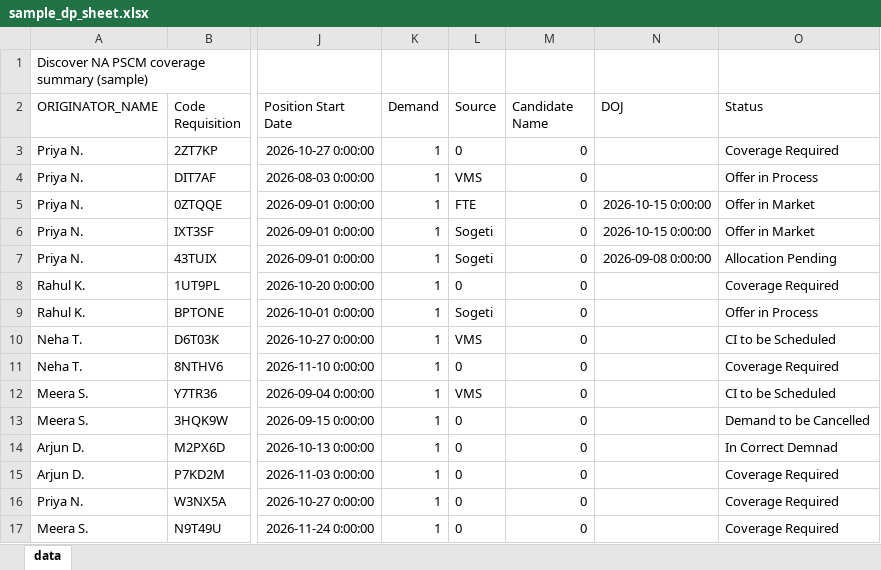
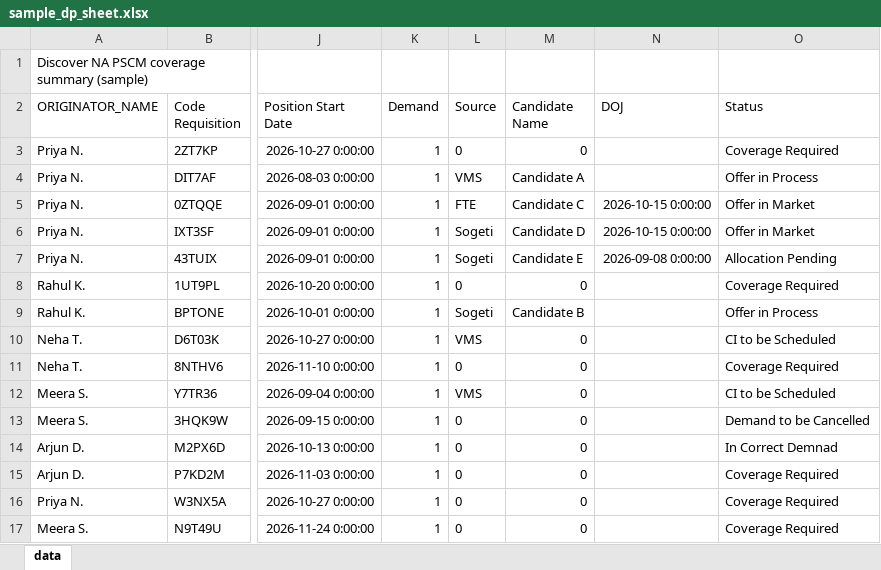
Before and after one commit to PradeepLakshmiprakash/Demand-track-builder, an Excel workbook: seed/sample_dp_sheet.xlsx, sheet data, drawn as a sheet; only a part is shown, gaps mark what is left out; values as stored, in another font and other column widths than the file's, no borders; the diff names each change by its address in the sheet, - before the commit and + after, or states it on an @@ line.

```diff
--- a/seed/sample_dp_sheet.xlsx (sheet data)
+++ b/seed/sample_dp_sheet.xlsx (sheet data)
-M4 (Candidate Name): 0
+M4 (Candidate Name): Candidate A
-M5 (Candidate Name): 0
+M5 (Candidate Name): Candidate C
-M6 (Candidate Name): 0
+M6 (Candidate Name): Candidate D
-M7 (Candidate Name): 0
+M7 (Candidate Name): Candidate E
-M9 (Candidate Name): 0
+M9 (Candidate Name): Candidate B
```
Also changed, not shown: 29 other files.
